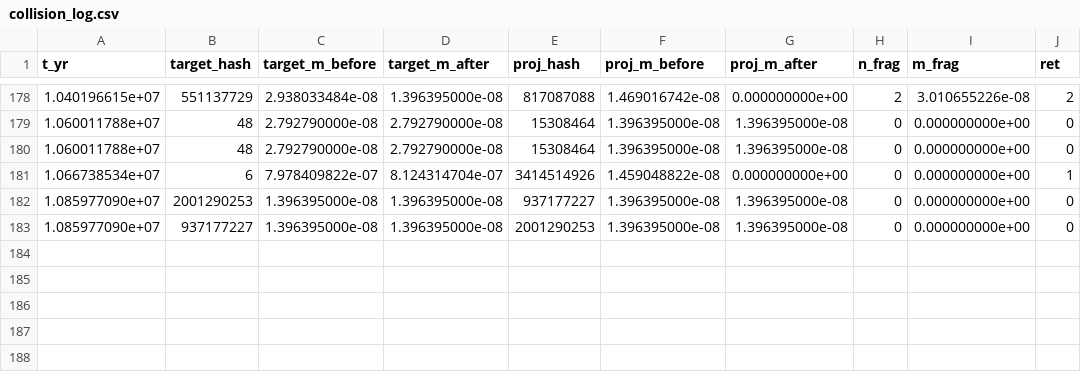
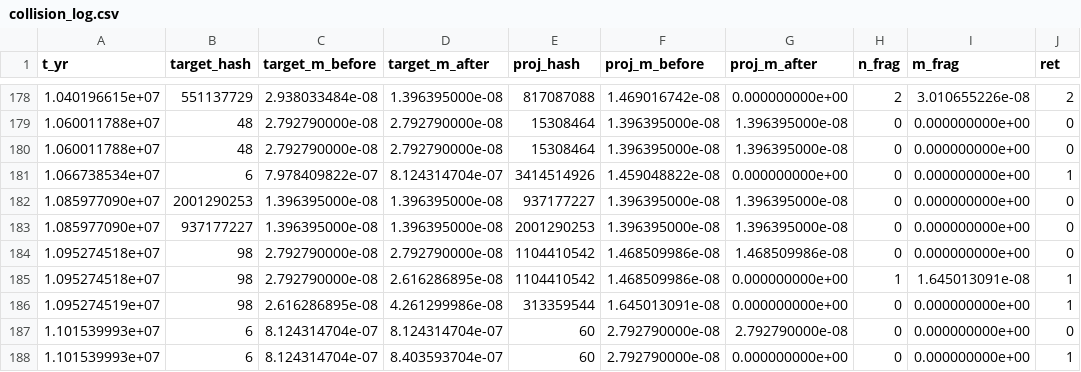
Before and after one commit to NavigatorsLog/Celestial-Modeling, a CSV file: results/pd12/p14_f1/collision_log.csv, drawn as a sheet; only a part is shown, gaps mark what is left out; the diff names each change by its address in the sheet, - before the commit and + after, or states it on an @@ line.

```diff
--- a/results/pd12/p14_f1/collision_log.csv
+++ b/results/pd12/p14_f1/collision_log.csv
+row 184: 1.095274518e+07 | 98 | 2.792790000e-08 | 2.792790000e-08 | 1104410542 | 1.468509986e-08 | 1.468509986e-08 | 0 | 0.000000000e+00 | 0
+row 185: 1.095274518e+07 | 98 | 2.792790000e-08 | 2.616286895e-08 | 1104410542 | 1.468509986e-08 | 0.000000000e+00 | 1 | 1.645013091e-08 | 1
+row 186: 1.095274519e+07 | 98 | 2.616286895e-08 | 4.261299986e-08 | 313359544 | 1.645013091e-08 | 0.000000000e+00 | 0 | 0.000000000e+00 | 1
+row 187: 1.101539993e+07 | 6 | 8.124314704e-07 | 8.124314704e-07 | 60 | 2.792790000e-08 | 2.792790000e-08 | 0 | 0.000000000e+00 | 0
+row 188: 1.101539993e+07 | 6 | 8.124314704e-07 | 8.403593704e-07 | 60 | 2.792790000e-08 | 0.000000000e+00 | 0 | 0.000000000e+00 | 1
```
Also changed, not shown: results/pd12/p09_f1/progress.csv, results/pd12/p14_f1/progress.csv, 54 other files.
